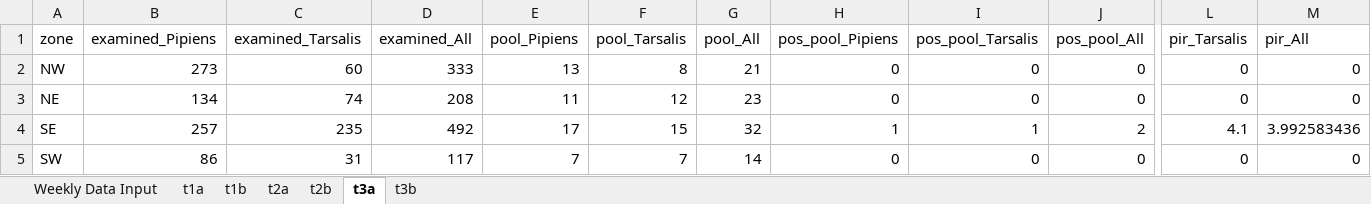
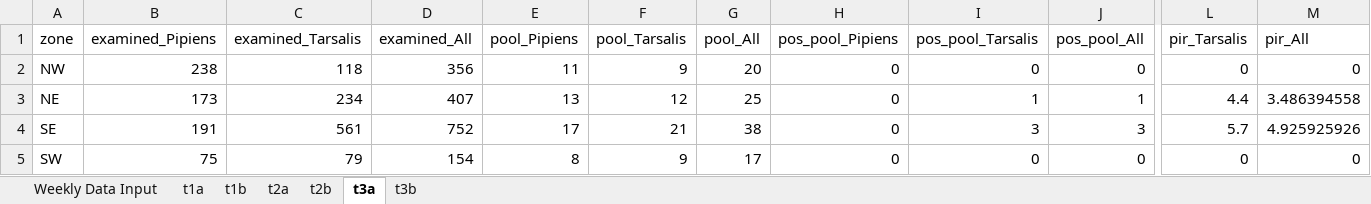
Before and after one commit to rtobiaskoch/wnv-ss-wkly_report, an Excel workbook: data_output/weekly_report_output.xlsx, sheet t3a, drawn as a sheet; only a part is shown, gaps mark what is left out; values as stored, in another font and other column widths than the file's, no borders; the diff covers the shown part only; the diff names each change by its address in the sheet, - before the commit and + after, or states it on an @@ line.

```diff
--- a/data_output/weekly_report_output.xlsx (sheet t3a)
+++ b/data_output/weekly_report_output.xlsx (sheet t3a)
-B2 (examined_Pipiens): 273
+B2 (examined_Pipiens): 238
-C2 (examined_Tarsalis): 60
+C2 (examined_Tarsalis): 118
-D2 (examined_All): 333
+D2 (examined_All): 356
-E2 (pool_Pipiens): 13
+E2 (pool_Pipiens): 11
-F2 (pool_Tarsalis): 8
+F2 (pool_Tarsalis): 9
-G2 (pool_All): 21
+G2 (pool_All): 20
-B3 (examined_Pipiens): 134
+B3 (examined_Pipiens): 173
-C3 (examined_Tarsalis): 74
+C3 (examined_Tarsalis): 234
-D3 (examined_All): 208
+D3 (examined_All): 407
-E3 (pool_Pipiens): 11
+E3 (pool_Pipiens): 13
-G3 (pool_All): 23
+G3 (pool_All): 25
-I3 (pos_pool_Tarsalis): 0
+I3 (pos_pool_Tarsalis): 1
-J3 (pos_pool_All): 0
+J3 (pos_pool_All): 1
-L3 (pir_Tarsalis): 0
+L3 (pir_Tarsalis): 4.4
-M3 (pir_All): 0
+M3 (pir_All): 3.486394558
-B4 (examined_Pipiens): 257
+B4 (examined_Pipiens): 191
-C4 (examined_Tarsalis): 235
+C4 (examined_Tarsalis): 561
-D4 (examined_All): 492
+D4 (examined_All): 752
-F4 (pool_Tarsalis): 15
+F4 (pool_Tarsalis): 21
-G4 (pool_All): 32
+G4 (pool_All): 38
-H4 (pos_pool_Pipiens): 1
+H4 (pos_pool_Pipiens): 0
-I4 (pos_pool_Tarsalis): 1
+I4 (pos_pool_Tarsalis): 3
-J4 (pos_pool_All): 2
+J4 (pos_pool_All): 3
-L4 (pir_Tarsalis): 4.1
+L4 (pir_Tarsalis): 5.7
-M4 (pir_All): 3.992583436
+M4 (pir_All): 4.925925926
-B5 (examined_Pipiens): 86
+B5 (examined_Pipiens): 75
-C5 (examined_Tarsalis): 31
+C5 (examined_Tarsalis): 79
-D5 (examined_All): 117
+D5 (examined_All): 154
-E5 (pool_Pipiens): 7
+E5 (pool_Pipiens): 8
-F5 (pool_Tarsalis): 7
+F5 (pool_Tarsalis): 9
-G5 (pool_All): 14
+G5 (pool_All): 17
```
Also changed, not shown: 34 edited cells elsewhere in this sheet, sheet Weekly Data Input, sheet t1a, sheet t2a, sheet t1b, sheet t3b, sheet t2b, 26 other files.
